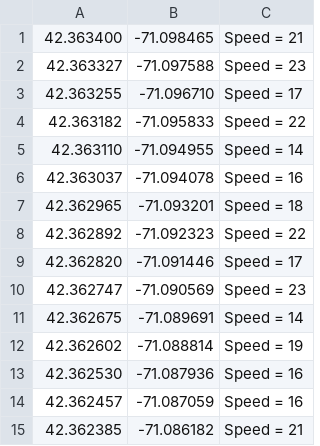
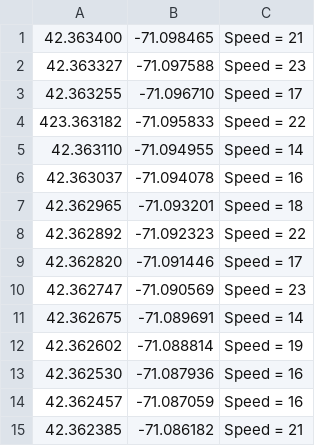
Before and after one commit to jjh8326/HeadFirstC, a CSV file: HeadFirstC/page145/gpsdata.csv, drawn as a sheet.

```diff
--- a/HeadFirstC/page145/gpsdata.csv
+++ b/HeadFirstC/page145/gpsdata.csv
@@ -3,3 +3,3 @@
 42.363255,-71.096710,Speed = 17
-42.363182,-71.095833,Speed = 22
+423.363182,-71.095833,Speed = 22
 42.363110,-71.094955,Speed = 14
```
Also changed, not shown: 5 other files.
